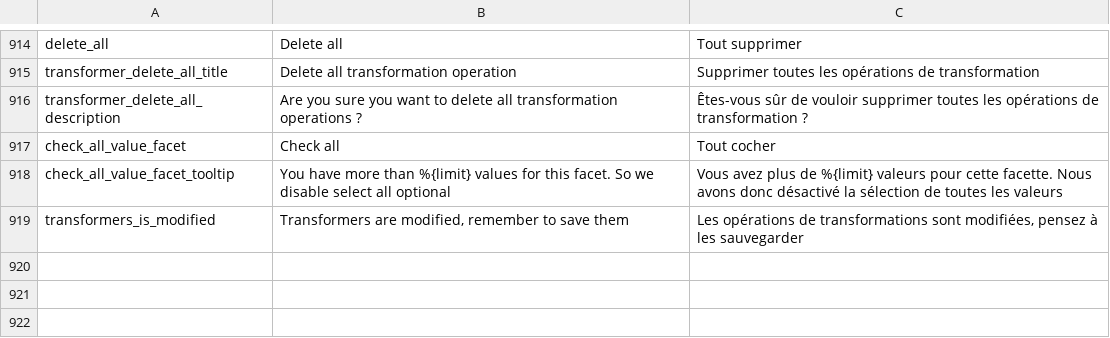
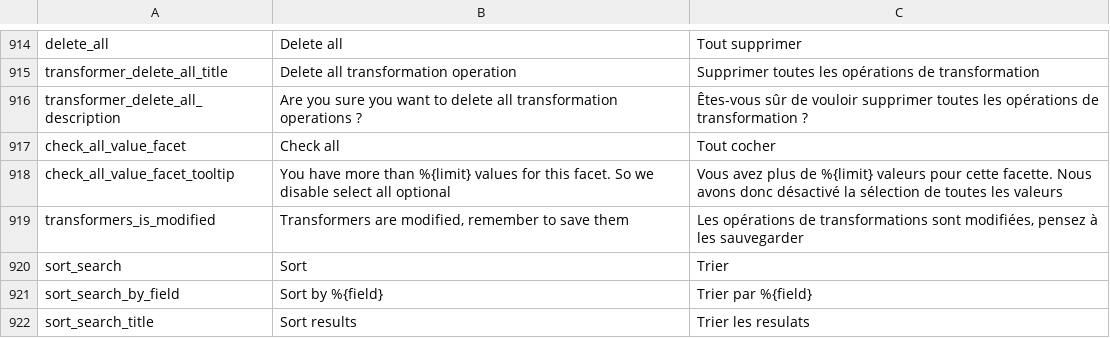
Before and after one commit to Inist-CNRS/lodex, a TSV file: src/app/custom/translations.tsv, drawn as a sheet; only a part is shown, gaps mark what is left out; the diff names each change by its address in the sheet, - before the commit and + after, or states it on an @@ line.

Commit message:
Feat: Add new design for search result

```diff
--- a/src/app/custom/translations.tsv
+++ b/src/app/custom/translations.tsv
+row 920: sort_search | Sort | Trier
+row 921: sort_search_by_field | Sort by %{field} | Trier par %{field}
+row 922: sort_search_title | Sort results | Trier les resulats
```
Also changed, not shown: 9 other files.
